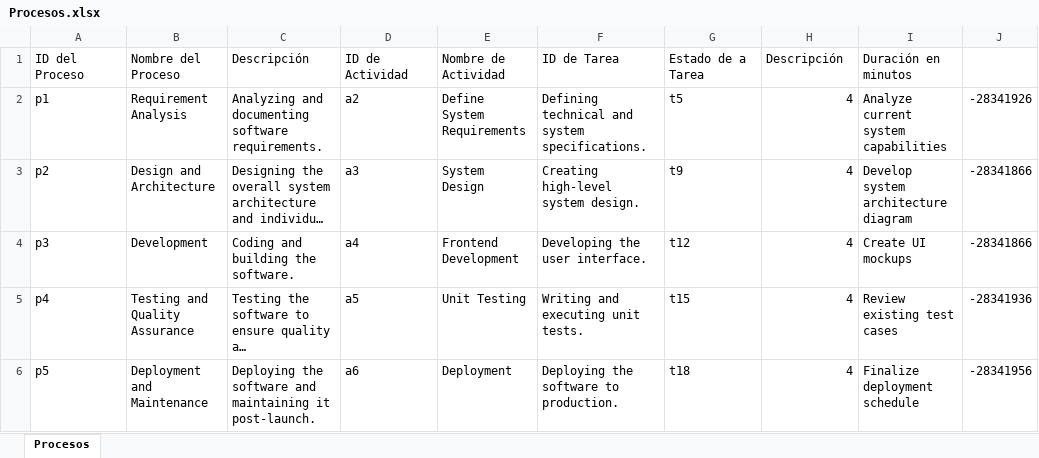
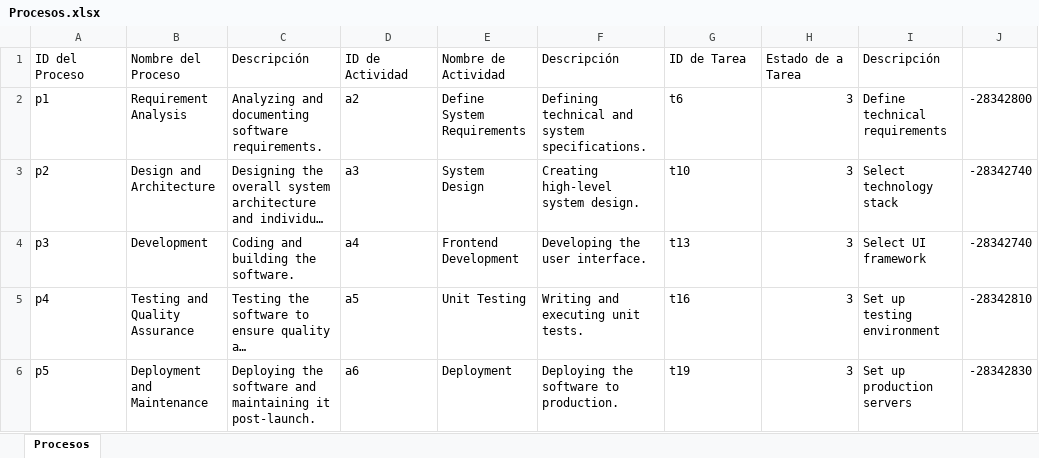
Before and after one commit to A-F-V-A/Process-Manager, an Excel workbook: Procesos.xlsx, sheet Procesos, drawn as a sheet; long unchanged cells end in …; values as stored, in another font and other column widths than the file's, no borders; the diff names each change by its address in the sheet, - before the commit and + after, or states it on an @@ line.

```diff
--- a/Procesos.xlsx (sheet Procesos)
+++ b/Procesos.xlsx (sheet Procesos)
-F1: ID de Tarea
+F1: Descripción
-G1: Estado de a Tarea
+G1: ID de Tarea
-H1: Descripción
+H1: Estado de a Tarea
-I1: Duración en minutos
+I1: Descripción
-G2: t5
+G2: t6
-H2:H6: 4
+H2:H6: 3
-I2: Analyze current system capabilities
+I2: Define technical requirements
-J2: -28341926
+J2: -28342800
-G3: t9
+G3: t10
-I3: Develop system architecture diagram
+I3: Select technology stack
-J3:J4: -28341866
+J3:J4: -28342740
-G4: t12
+G4: t13
-I4: Create UI mockups
+I4: Select UI framework
-G5: t15
+G5: t16
-I5: Review existing test cases
+I5: Set up testing environment
-J5: -28341936
+J5: -28342810
-G6: t18
+G6: t19
-I6: Finalize deployment schedule
+I6: Set up production servers
-J6: -28341956
+J6: -28342830
```
Also changed, not shown: 2 other files.
